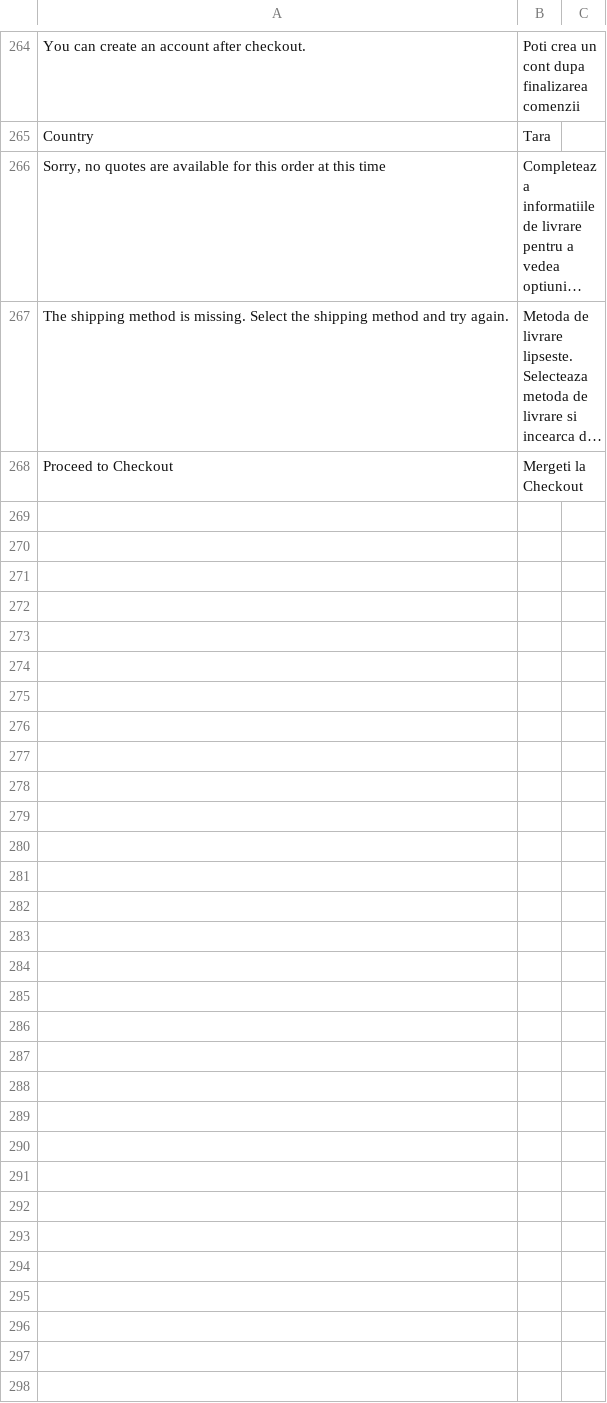
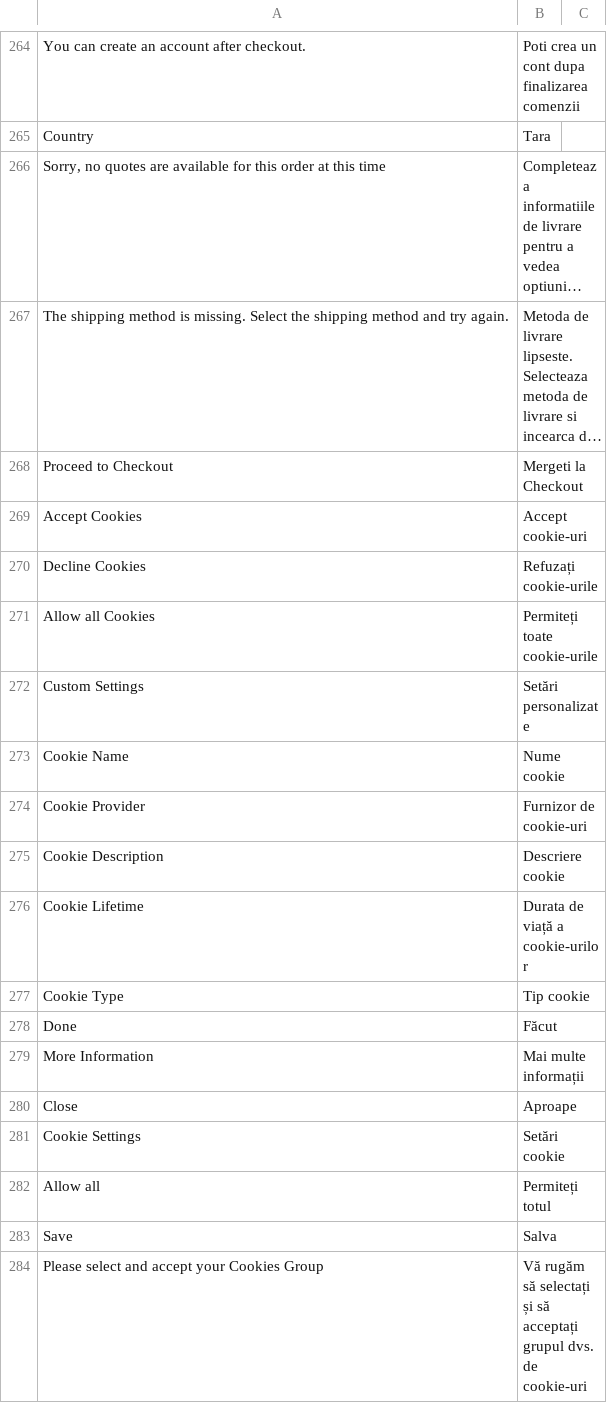
Before and after one commit to webraptor/magento-2-custom-module-translations, a CSV file: ro_RO.csv, drawn as a sheet; only a part is shown, gaps mark what is left out; long unchanged cells end in …; the diff names each change by its address in the sheet, - before the commit and + after, or states it on an @@ line.

Commit message:
amasty cookies

```diff
--- a/ro_RO.csv
+++ b/ro_RO.csv
+row 269: Accept Cookies | Accept cookie-uri
+row 270: Decline Cookies | Refuzați cookie-urile
+row 271: Allow all Cookies | Permiteți toate cookie-urile
+row 272: Custom Settings | Setări personalizate
+row 273: Cookie Name | Nume cookie
+row 274: Cookie Provider | Furnizor de cookie-uri
+row 275: Cookie Description | Descriere cookie
+row 276: Cookie Lifetime | Durata de viață a cookie-urilor
+row 277: Cookie Type | Tip cookie
+row 278: Done | Făcut
+row 279: More Information | Mai multe informații
+row 280: Close | Aproape
+row 281: Cookie Settings | Setări cookie
+row 282: Allow all | Permiteți totul
+row 283: Save | Salva
+row 284: Please select and accept your Cookies Group | Vă rugăm să selectați și să acceptați grupul dvs. de cookie-uri
```
Also changed, not shown: 1 other file.
